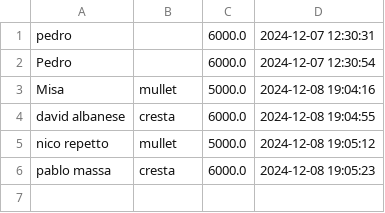
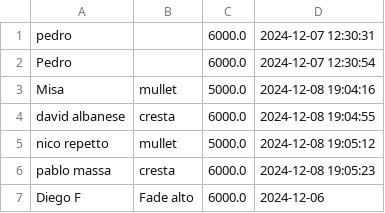
Before and after one commit to vazqueztomas/barbershop, a CSV file: register_haircuts.csv, drawn as a sheet.

Commit message:
Add calendar widget to GUI for haircut registration; update label generation and refactor register_haircut function to include date selection

```diff
--- a/register_haircuts.csv
+++ b/register_haircuts.csv
@@ -6 +6,2 @@ nico repetto,mullet,5000.0,2024-12-08 19:05:12
 pablo massa,cresta,6000.0,2024-12-08 19:05:23
+Diego F,Fade alto,6000.0,2024-12-06
```
Also changed, not shown: 3 other files.
